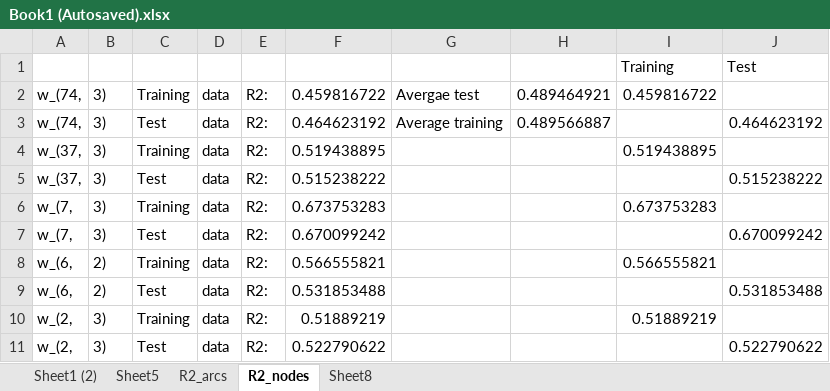
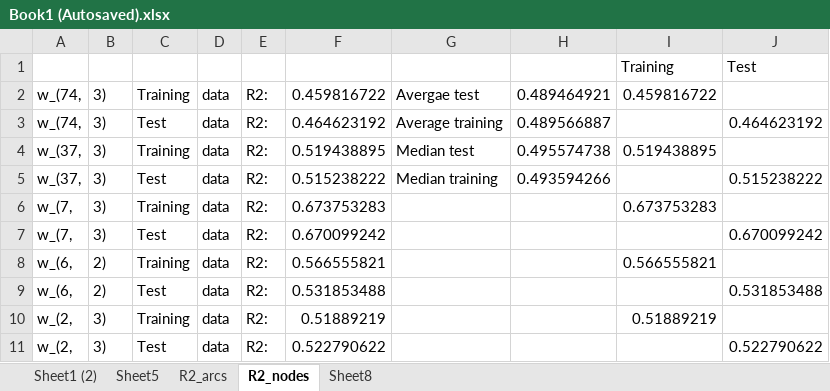
Before and after one commit to htalebiyan/Dec2py, an Excel workbook: STAR_model/Book1 (Autosaved).xlsx, sheet R2_nodes, drawn as a sheet; only a part is shown; values as stored, in another font and other column widths than the file's, no borders; charts and pictures not drawn; the diff names each change by its address in the sheet, - before the commit and + after, or states it on an @@ line.

```diff
--- a/STAR_model/Book1 (Autosaved).xlsx (sheet R2_nodes)
+++ b/STAR_model/Book1 (Autosaved).xlsx (sheet R2_nodes)
-G4: (empty)
+G4: Median test
-H4: (empty)
+H4: 0.495574738
-G5: (empty)
+G5: Median training
-H5: (empty)
+H5: 0.493594266
```
Also changed, not shown: sheet R2_arcs, charts or pictures, 3 other files.
